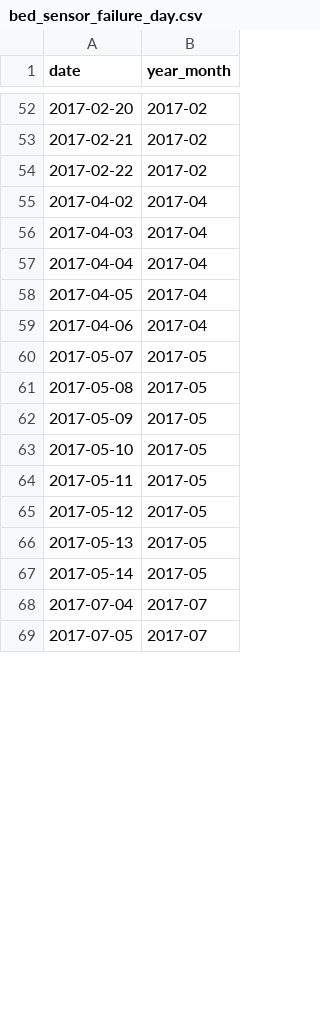
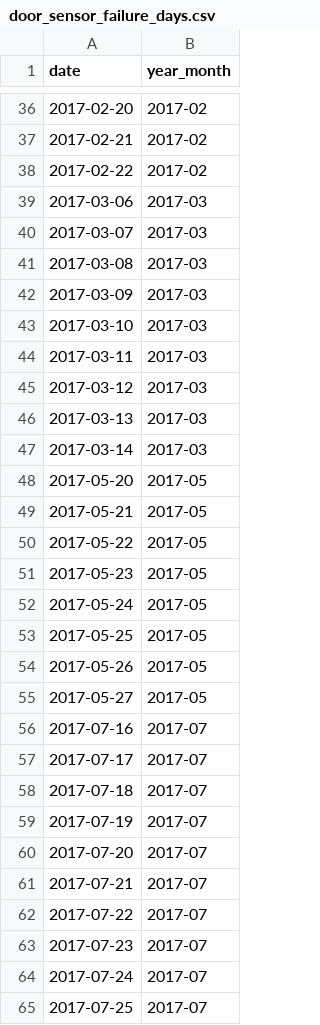
Before and after one commit to loblouinENSC/Reproducible_Monitoring, a CSV file: work/participant_1/new_processed_csv/new_outing_csv/door_sensor_failure_days.csv (was work/new_processed_csv/new_sleep_csv/bed_sensor_failure_day.csv), drawn as a sheet; only a part is shown, gaps mark what is left out; the diff covers the shown part only.

```diff
--- a/work/new_processed_csv/new_sleep_csv/bed_sensor_failure_day.csv
+++ b/work/participant_1/new_processed_csv/new_outing_csv/door_sensor_failure_days.csv
@@ -54,16 +38,28 @@ date,year_month
 2017-02-22,2017-02
-2017-04-02,2017-04
-2017-04-03,2017-04
-2017-04-04,2017-04
-2017-04-05,2017-04
-2017-04-06,2017-04
-2017-05-07,2017-05
-2017-05-08,2017-05
-2017-05-09,2017-05
-2017-05-10,2017-05
-2017-05-11,2017-05
-2017-05-12,2017-05
-2017-05-13,2017-05
-2017-05-14,2017-05
-2017-07-04,2017-07
-2017-07-05,2017-07
+2017-03-06,2017-03
+2017-03-07,2017-03
+2017-03-08,2017-03
+2017-03-09,2017-03
+2017-03-10,2017-03
+2017-03-11,2017-03
+2017-03-12,2017-03
+2017-03-13,2017-03
+2017-03-14,2017-03
+2017-05-20,2017-05
+2017-05-21,2017-05
+2017-05-22,2017-05
+2017-05-23,2017-05
+2017-05-24,2017-05
+2017-05-25,2017-05
+2017-05-26,2017-05
+2017-05-27,2017-05
+2017-07-16,2017-07
+2017-07-17,2017-07
+2017-07-18,2017-07
+2017-07-19,2017-07
+2017-07-20,2017-07
+2017-07-21,2017-07
+2017-07-22,2017-07
+2017-07-23,2017-07
+2017-07-24,2017-07
+2017-07-25,2017-07
```
Also changed, not shown: 46 added rows, 16 removed rows and 2 edited cells elsewhere in this file, work/participant_1/new_processed_csv/new_sleep_csv/bed_sensor_failure_day.csv, work/participant_1/rules/rule-door_failure_1week.csv, 49 other files.
